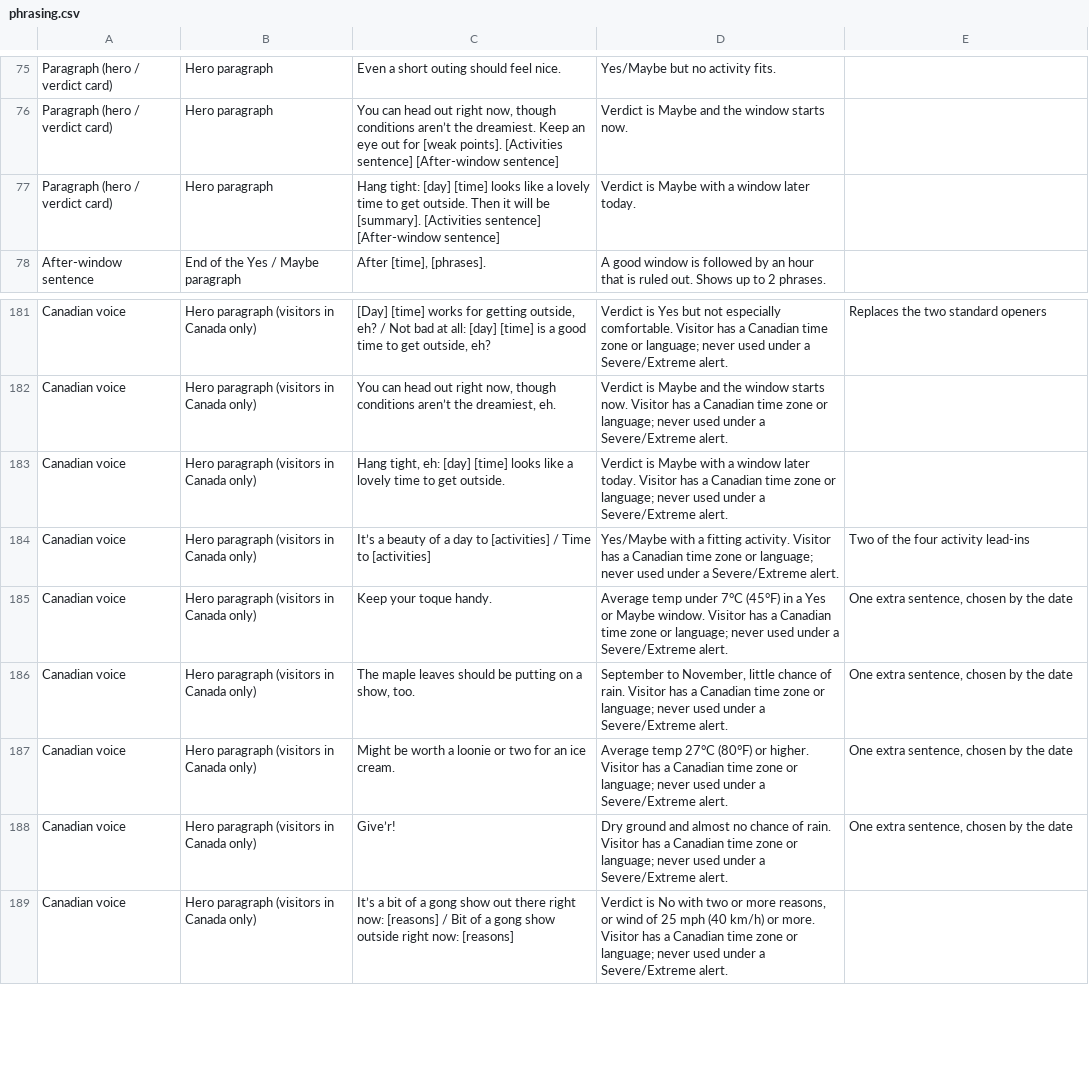
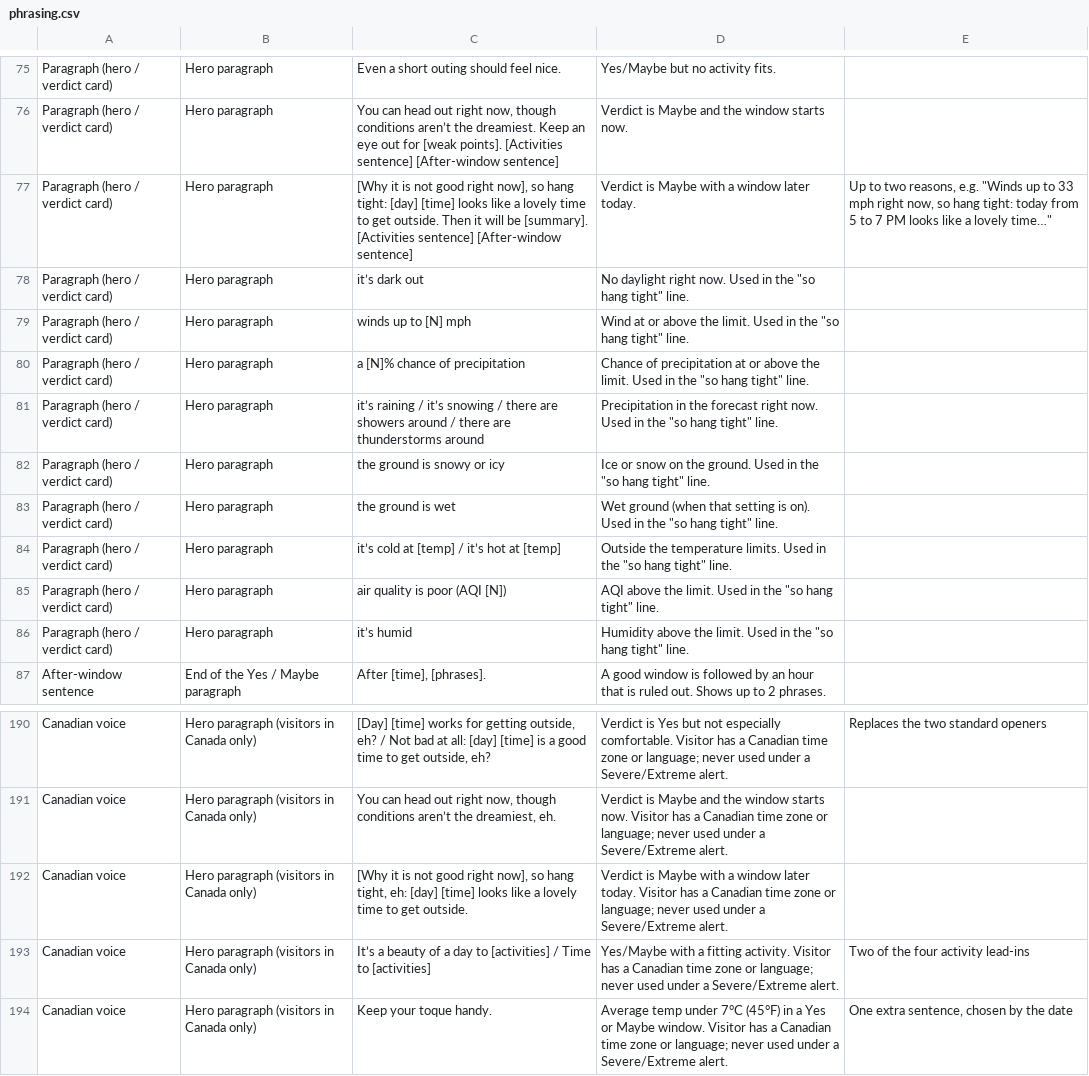
Before and after one commit to jeremyhamann87/Check-the-Wind, a CSV file: phrasing.csv, drawn as a sheet; only a part is shown, gaps mark what is left out; the shorter side is filled out with more unchanged rows.

```diff
--- a/phrasing.csv
+++ b/phrasing.csv
@@ -76,3 +76,12 @@ Paragraph (hero / verdict card),Hero paragraph,Even a short outing should feel n
 Paragraph (hero / verdict card),Hero paragraph,"You can head out right now, though conditions aren’t the dreamiest. Keep an eye out for [weak points]. [Activities sentence] [After-window sentence]",Verdict is Maybe and the window starts now.,
-Paragraph (hero / verdict card),Hero paragraph,Hang tight: [day] [time] looks like a lovely time to get outside. Then it will be [summary]. [Activities sentence] [After-window sentence],Verdict is Maybe with a window later today.,
+Paragraph (hero / verdict card),Hero paragraph,"[Why it is not good right now], so hang tight: [day] [time] looks like a lovely time to get outside. Then it will be [summary]. [Activities sentence] [After-window sentence]",Verdict is Maybe with a window later today.,"Up to two reasons, e.g. ""Winds up to 33 mph right now, so hang tight: today from 5 to 7 PM looks like a lovely time…"""
+Paragraph (hero / verdict card),Hero paragraph,it’s dark out,"No daylight right now. Used in the ""so hang tight"" line.",
+Paragraph (hero / verdict card),Hero paragraph,winds up to [N] mph,"Wind at or above the limit. Used in the ""so hang tight"" line.",
+Paragraph (hero / verdict card),Hero paragraph,a [N]% chance of precipitation,"Chance of precipitation at or above the limit. Used in the ""so hang tight"" line.",
+Paragraph (hero / verdict card),Hero paragraph,it’s raining / it’s snowing / there are showers around / there are thunderstorms around,"Precipitation in the forecast right now. Used in the ""so hang tight"" line.",
+Paragraph (hero / verdict card),Hero paragraph,the ground is snowy or icy,"Ice or snow on the ground. Used in the ""so hang tight"" line.",
+Paragraph (hero / verdict card),Hero paragraph,the ground is wet,"Wet ground (when that setting is on). Used in the ""so hang tight"" line.",
+Paragraph (hero / verdict card),Hero paragraph,it’s cold at [temp] / it’s hot at [temp],"Outside the temperature limits. Used in the ""so hang tight"" line.",
+Paragraph (hero / verdict card),Hero paragraph,air quality is poor (AQI [N]),"AQI above the limit. Used in the ""so hang tight"" line.",
+Paragraph (hero / verdict card),Hero paragraph,it’s humid,"Humidity above the limit. Used in the ""so hang tight"" line.",
 After-window sentence,End of the Yes / Maybe paragraph,"After [time], [phrases].",A good window is followed by an hour that is ruled out. Shows up to 2 phrases.,
@@ -182,3 +191,3 @@ Canadian voice,Hero paragraph (visitors in Canada only),"[Day] [time] works for
 Canadian voice,Hero paragraph (visitors in Canada only),"You can head out right now, though conditions aren’t the dreamiest, eh.",Verdict is Maybe and the window starts now. Visitor has a Canadian time zone or language; never used under a Severe/Extreme alert.,
-Canadian voice,Hero paragraph (visitors in Canada only),"Hang tight, eh: [day] [time] looks like a lovely time to get outside.",Verdict is Maybe with a window later today. Visitor has a Canadian time zone or language; never used under a Severe/Extreme alert.,
+Canadian voice,Hero paragraph (visitors in Canada only),"[Why it is not good right now], so hang tight, eh: [day] [time] looks like a lovely time to get outside.",Verdict is Maybe with a window later today. Visitor has a Canadian time zone or language; never used under a Severe/Extreme alert.,
 Canadian voice,Hero paragraph (visitors in Canada only),It’s a beauty of a day to [activities] / Time to [activities],Yes/Maybe with a fitting activity. Visitor has a Canadian time zone or language; never used under a Severe/Extreme alert.,Two of the four activity lead-ins
```
Also changed, not shown: 1 other file.
